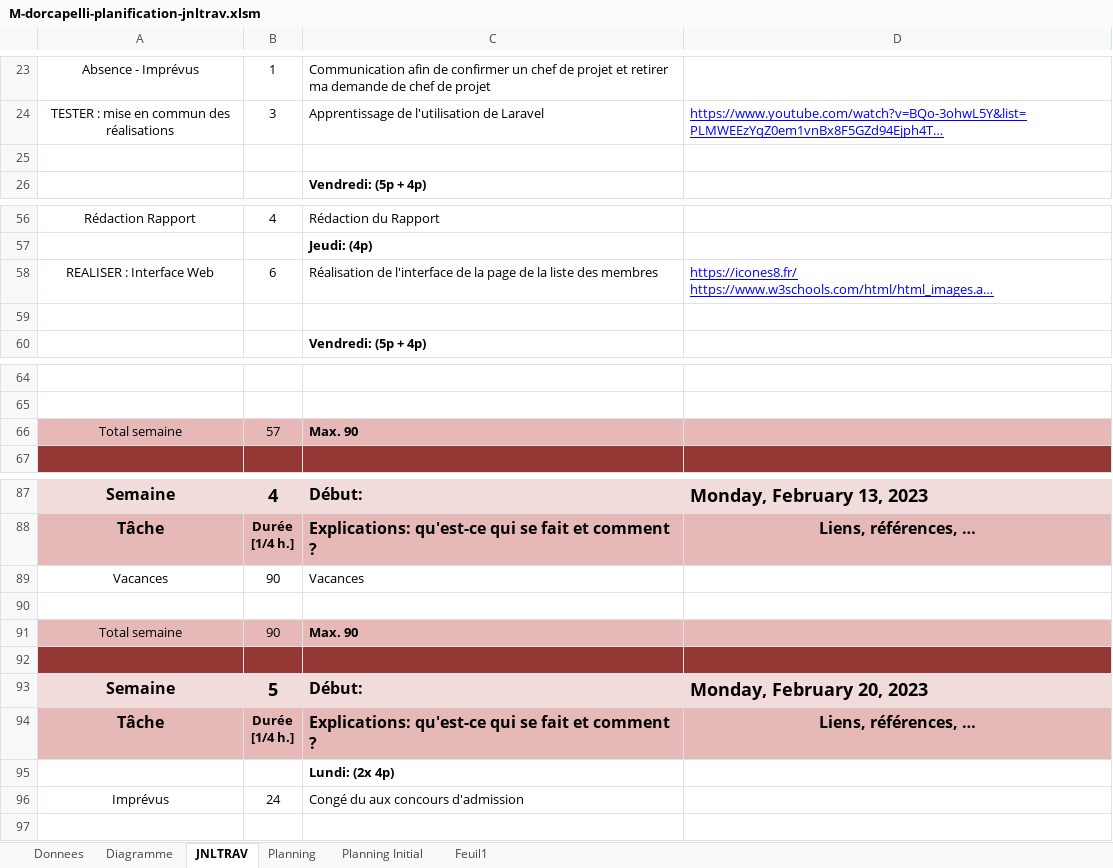
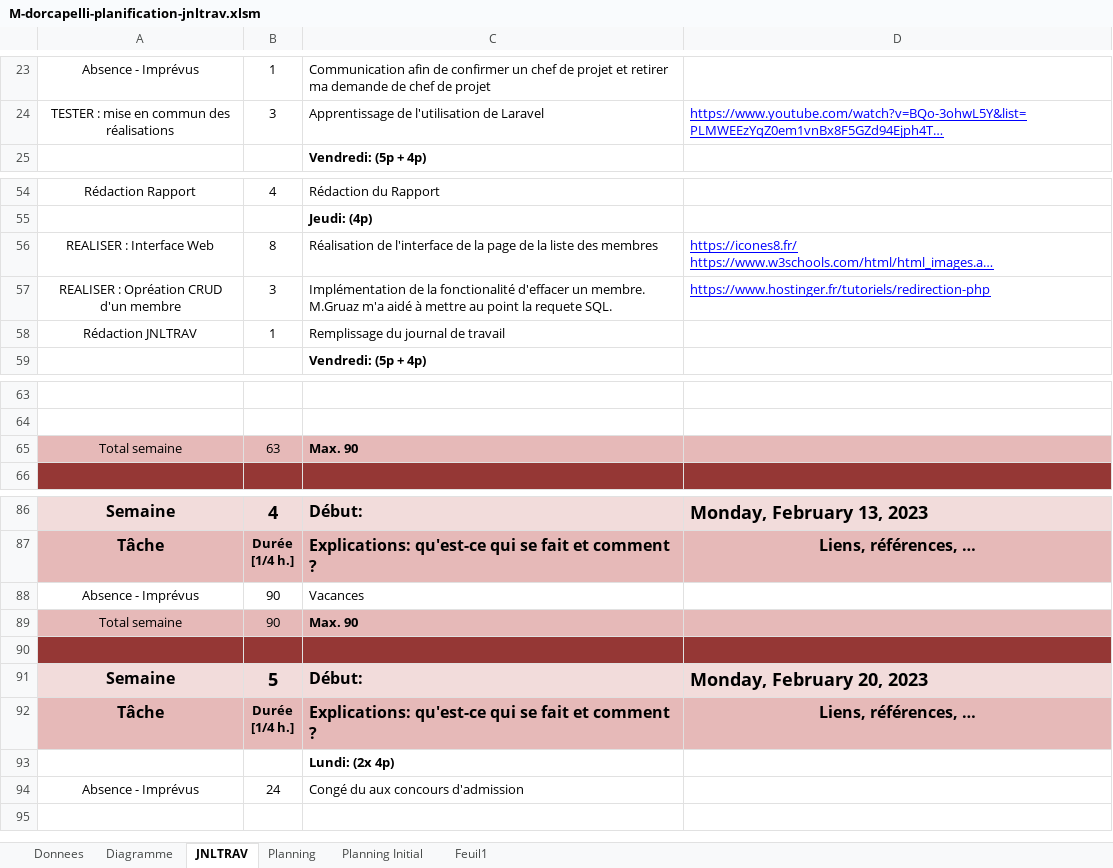
Before and after one commit to doriancapelli/Projet_Approfondissement, an Excel workbook: 3-Documentation/M-dorcapelli-planification-jnltrav.xlsm, sheet JNLTRAV, drawn as a sheet; only a part is shown, gaps mark what is left out; long unchanged cells end in …; values as stored, in another font and other column widths than the file's, no borders; charts and pictures not drawn; 1 other sheet too large or unreadable and not compared; removed rows and columns are numbered as before the commit, all else as after; the diff covers the shown part only; the diff names each change by its address in the sheet, - before the commit and + after, or states it on an @@ line.

Commit message:
Fonction Delete + List of Member

```diff
--- a/3-Documentation/M-dorcapelli-planification-jnltrav.xlsm (sheet JNLTRAV)
+++ b/3-Documentation/M-dorcapelli-planification-jnltrav.xlsm (sheet JNLTRAV)
-row 25: (empty)
-B56: 6
+B56: 8
-row 57: (empty)
+row 57: REALISER : Opréation CRUD d'un membre | 3 | Implémentation de la fonctionalité d'effacer un membre. M.Gruaz m'a aidé à mettre au point la requete SQL. | https://www.hostinger.fr/tutoriels/redirection-php
+row 58: Rédaction JNLTRAV | 1 | Remplissage du journal de travail
-B65: 57
+B65: 63
-A88: Vacances
+A88: Absence - Imprévus
-row 90: (empty)
-A94: Imprévus
+A94: Absence - Imprévus
```
Also changed, not shown: 1 removed row elsewhere in this sheet, sheet Planning, formulas that keep their value, charts or pictures, 31 other files.
